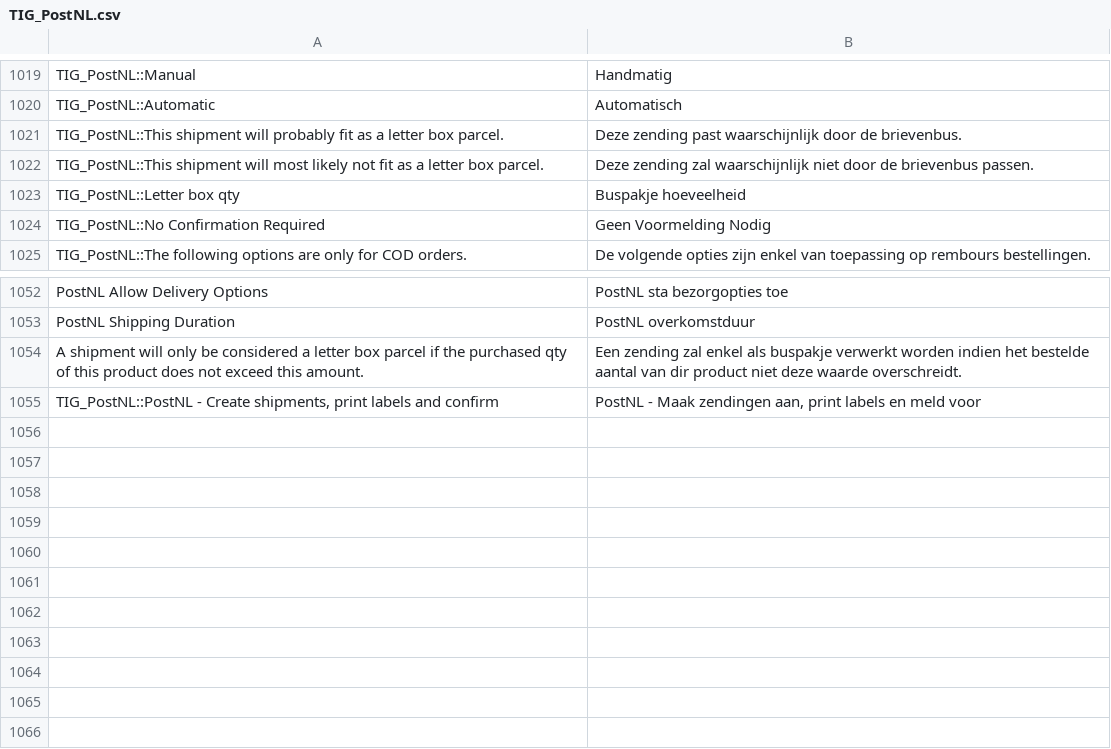
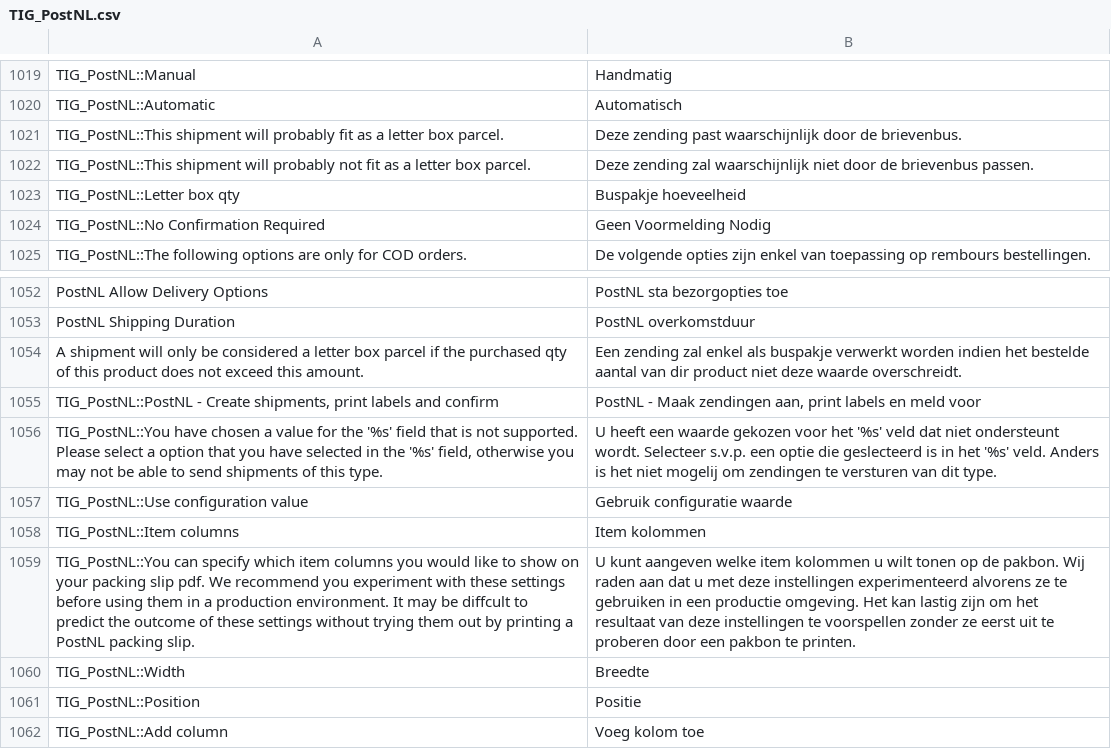
Before and after one commit to postnl/postnl-magento1-End-of-life, a CSV file: app/locale/nl_NL/TIG_PostNL.csv, drawn as a sheet; only a part is shown, gaps mark what is left out; the diff names each change by its address in the sheet, - before the commit and + after, or states it on an @@ line.

Commit message:
added the option to configure which columns are displayed for the order items on the packing slip pdf

```diff
--- a/app/locale/nl_NL/TIG_PostNL.csv
+++ b/app/locale/nl_NL/TIG_PostNL.csv
-A1022: …shipment will most likely not fit…
+A1022: …shipment will probably not fit…
+row 1056: TIG_PostNL::You have chosen a value for the '%s' field that is not supported. Please select a option that you have selected in the '%s' field, otherwise you may not be able to send shipments of this type. | U heeft een waarde gekozen voor het '%s' veld dat niet ondersteunt wordt. Selecteer s.v.p. een optie die geslecteerd is in het '%s' veld. Anders is het niet mogelij om zendingen te versturen van dit type.
+row 1057: TIG_PostNL::Use configuration value | Gebruik configuratie waarde
+row 1058: TIG_PostNL::Item columns | Item kolommen
+row 1059: TIG_PostNL::You can specify which item columns you would like to show on your packing slip pdf. We recommend you experiment with these settings before using them in a production environment. It may be diffcult to predict the outcome of these settings without trying them out by printing a PostNL packing slip. | U kunt aangeven welke item kolommen u wilt tonen op de pakbon. Wij raden aan dat u met deze instellingen experimenteerd alvorens ze te gebruiken in een productie omgeving. Het kan lastig zijn om het resultaat van deze instellingen te voorspellen zonder ze eerst uit te proberen door een pakbon te printen.
+row 1060: TIG_PostNL::Width | Breedte
+row 1061: TIG_PostNL::Position | Positie
+row 1062: TIG_PostNL::Add column | Voeg kolom toe
```
Also changed, not shown: 9 other files.
